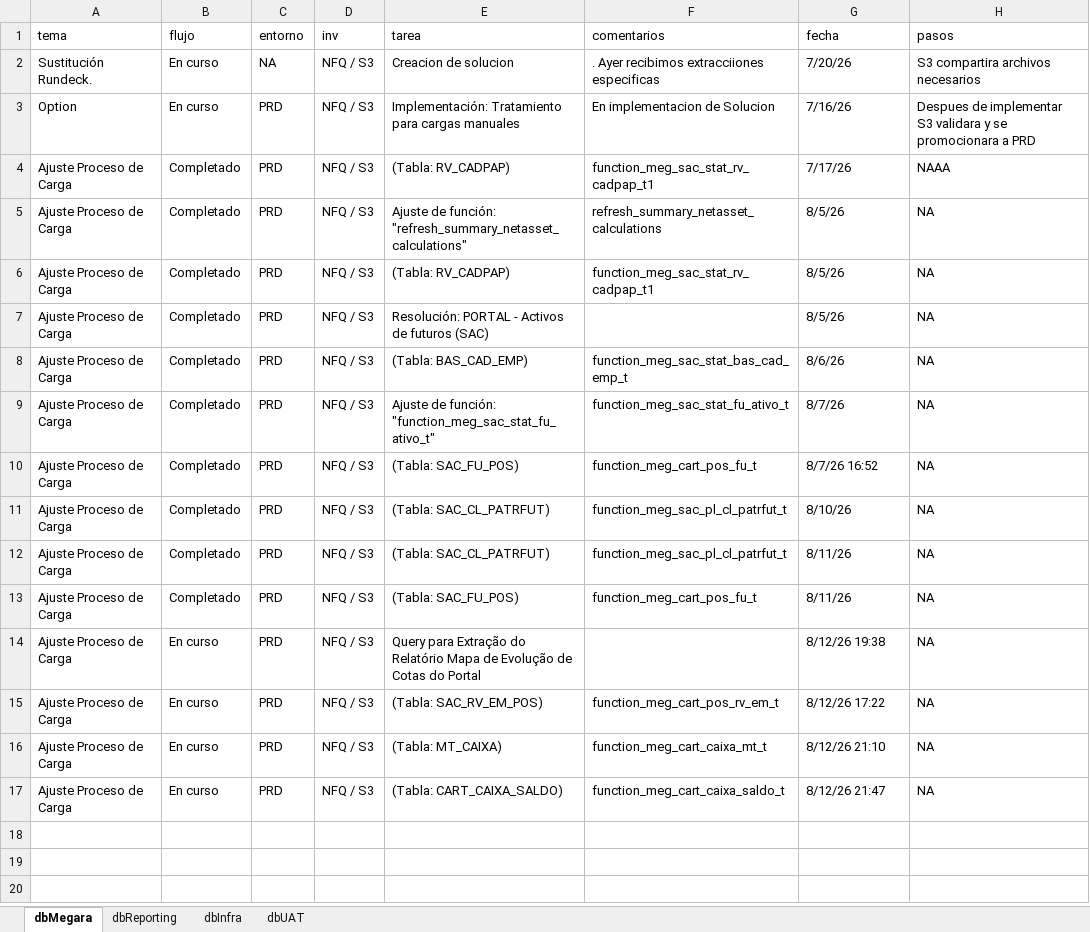
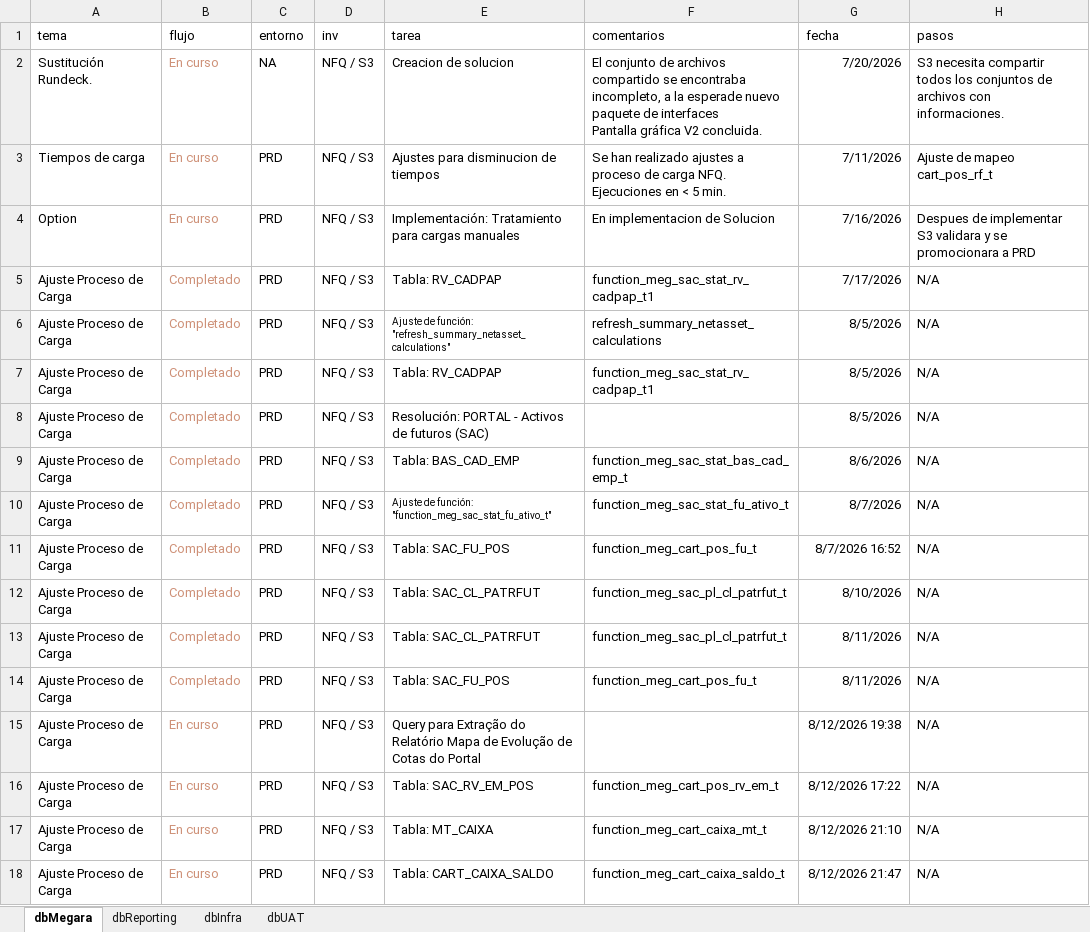
Before and after one commit to MarcoPichardoNFQ/status, an Excel workbook: dashboard_data_template.xlsx, sheet dbMegara, drawn as a sheet; values as stored, in another font and other column widths than the file's, no borders; addresses are those after the commit; ↵ is a line break in a cell; the diff names each change by its address in the sheet, - before the commit and + after, or states it on an @@ line.

```diff
--- a/dashboard_data_template.xlsx (sheet dbMegara)
+++ b/dashboard_data_template.xlsx (sheet dbMegara)
-B2 text colour: black
+B2 text colour: #CE9178
-F2 (comentarios): . Ayer recibimos extracciiones especificas
+F2 (comentarios): El conjunto de archivos compartido se encontraba incompleto, a la esperade nuevo paquete de interfaces ↵ Pantalla gráfica V2 concluida.
-G2 (fecha): 7/20/26
+G2 (fecha): 7/20/2026
-H2 (pasos): S3 compartira archivos necesarios
+H2 (pasos): S3 necesita compartir todos los conjuntos de archivos con informaciones.
+row 3: Tiempos de carga | En curso | PRD | NFQ / S3 | Ajustes para disminucion de tiempos | Se han realizado ajustes a proceso de carga NFQ. ↵ Ejecuciones en < 5 min. | 7/11/2026 | Ajuste de mapeo cart_pos_rf_t
-B4:B18 text colour: black
+B4:B18 text colour: #CE9178
-G4 (fecha): 7/16/26
+G4 (fecha): 7/16/2026
-E5 (tarea): (Tabla: RV_CADPAP)
+E5 (tarea): Tabla: RV_CADPAP
-G5 (fecha): 7/17/26
+G5 (fecha): 7/17/2026
-H5 (pasos): NAAA
+H5 (pasos): N/A
@@ E6 text size: smaller @@
-G6:G8 (fecha): 8/5/26
+G6:G8 (fecha): 8/5/2026
-H6:H18 (pasos): NA
+H6:H18 (pasos): N/A
-E7 (tarea): (Tabla: RV_CADPAP)
+E7 (tarea): Tabla: RV_CADPAP
-E9 (tarea): (Tabla: BAS_CAD_EMP)
+E9 (tarea): Tabla: BAS_CAD_EMP
-G9 (fecha): 8/6/26
+G9 (fecha): 8/6/2026
@@ E10 text size: smaller @@
-G10 (fecha): 8/7/26
+G10 (fecha): 8/7/2026
-E11 (tarea): (Tabla: SAC_FU_POS)
+E11 (tarea): Tabla: SAC_FU_POS
-G11 (fecha): 8/7/26 16:52
+G11 (fecha): 8/7/2026 16:52
-E12:E13 (tarea): (Tabla: SAC_CL_PATRFUT)
+E12:E13 (tarea): Tabla: SAC_CL_PATRFUT
-G12 (fecha): 8/10/26
+G12 (fecha): 8/10/2026
-G13:G14 (fecha): 8/11/26
+G13:G14 (fecha): 8/11/2026
-E14 (tarea): (Tabla: SAC_FU_POS)
+E14 (tarea): Tabla: SAC_FU_POS
-G15 (fecha): 8/12/26 19:38
+G15 (fecha): 8/12/2026 19:38
-E16 (tarea): (Tabla: SAC_RV_EM_POS)
+E16 (tarea): Tabla: SAC_RV_EM_POS
-G16 (fecha): 8/12/26 17:22
+G16 (fecha): 8/12/2026 17:22
-E17 (tarea): (Tabla: MT_CAIXA)
+E17 (tarea): Tabla: MT_CAIXA
-G17 (fecha): 8/12/26 21:10
+G17 (fecha): 8/12/2026 21:10
-E18 (tarea): (Tabla: CART_CAIXA_SALDO)
+E18 (tarea): Tabla: CART_CAIXA_SALDO
-G18 (fecha): 8/12/26 21:47
+G18 (fecha): 8/12/2026 21:47
```
Also changed, not shown: sheet dbReporting, sheet dbInfra, 2 other files.
